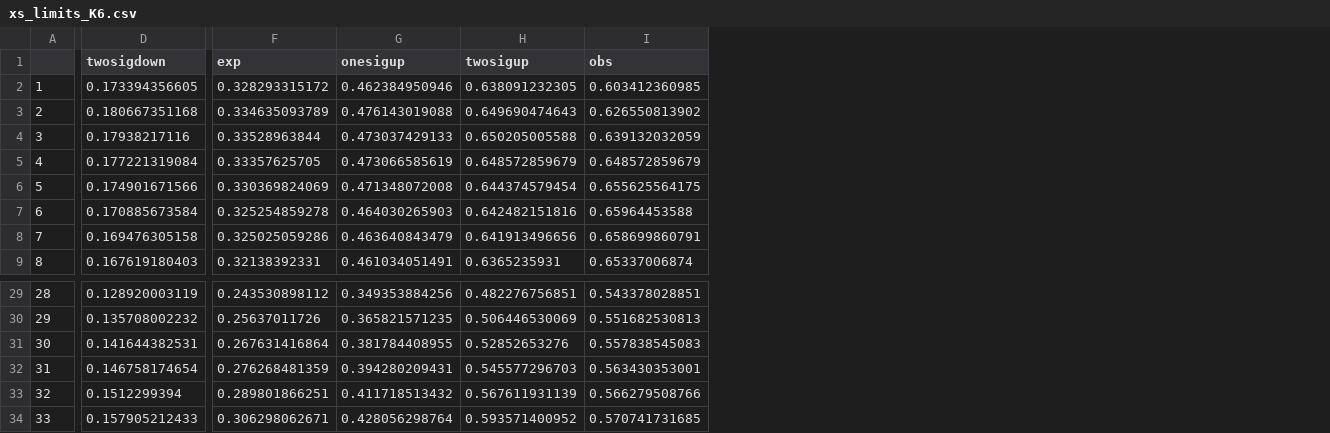
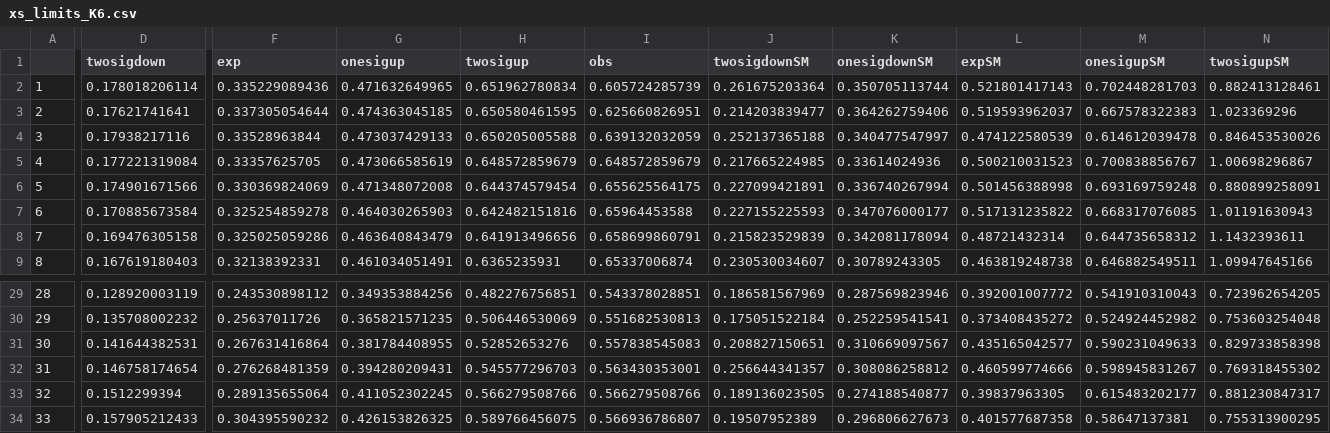
Before and after one commit to stiegerb/cmgtools-lite, a CSV file: TTHAnalysis/python/plotter/tHq-multilepton/signal_extraction/limit-plots/xs_limits_K6.csv, drawn as a sheet; only a part is shown, gaps mark what is left out; the diff covers the shown part only; the diff names each change by its address in the sheet, - before the commit and + after, or states it on an @@ line.

Commit message:
First version of SM-expected limits

```diff
--- a/TTHAnalysis/python/plotter/tHq-multilepton/signal_extraction/limit-plots/xs_limits_K6.csv
+++ b/TTHAnalysis/python/plotter/tHq-multilepton/signal_extraction/limit-plots/xs_limits_K6.csv
+column J (twosigdownSM), rows 2-9: 0.261675203364 | 0.214203839477 | 0.252137365188 | 0.217665224985 | 0.227099421891 | 0.227155225593 | 0.215823529839 | 0.230530034607; rows 29-34: 0.186581567969 | 0.175051522184 | 0.208827150651 | 0.256644341357 | 0.189136023505 | 0.19507952389
+column K (onesigdownSM), rows 2-9: 0.350705113744 | 0.364262759406 | 0.340477547997 | 0.33614024936 | 0.336740267994 | 0.347076000177 | 0.342081178094 | 0.30789243305; rows 29-34: 0.287569823946 | 0.252259541541 | 0.310669097567 | 0.308086258812 | 0.274188540877 | 0.296806627673
+column L (expSM), rows 2-9: 0.521801417143 | 0.519593962037 | 0.474122580539 | 0.500210031523 | 0.501456388998 | 0.517131235822 | 0.48721432314 | 0.463819248738; rows 29-34: 0.392001007772 | 0.373408435272 | 0.435165042577 | 0.460599774666 | 0.39837963305 | 0.401577687358
+column M (onesigupSM), rows 2-9: 0.702448281703 | 0.667578322383 | 0.614612039478 | 0.700838856767 | 0.693169759248 | 0.668317076085 | 0.644735658312 | 0.646882549511; rows 29-34: 0.541910310043 | 0.524924452982 | 0.590231049633 | 0.598945831267 | 0.615483202177 | 0.58647137381
+column N (twosigupSM), rows 2-9: 0.882413128461 | 1.023369296 | 0.846453530026 | 1.00698296867 | 0.880899258091 | 1.01191630943 | 1.1432393611 | 1.09947645166; rows 29-34: 0.723962654205 | 0.753603254048 | 0.829733858398 | 0.769318455302 | 0.881230847317 | 0.755313900295
-D2 (twosigdown): 0.173394356605
+D2 (twosigdown): 0.178018206114
-F2 (exp): 0.328293315172
+F2 (exp): 0.335229089436
-G2 (onesigup): 0.462384950946
+G2 (onesigup): 0.471632649965
-H2 (twosigup): 0.638091232305
+H2 (twosigup): 0.651962780834
-I2 (obs): 0.603412360985
+I2 (obs): 0.605724285739
-D3 (twosigdown): 0.180667351168
+D3 (twosigdown): 0.17621741641
-F3 (exp): 0.334635093789
+F3 (exp): 0.337305054644
-G3 (onesigup): 0.476143019088
+G3 (onesigup): 0.474363045185
-H3 (twosigup): 0.649690474643
+H3 (twosigup): 0.650580461595
-I3 (obs): 0.626550813902
+I3 (obs): 0.625660826951
-F33 (exp): 0.289801866251
+F33 (exp): 0.289135655064
-G33 (onesigup): 0.411718513432
+G33 (onesigup): 0.411052302245
-H33 (twosigup): 0.567611931139
+H33 (twosigup): 0.566279508766
-F34 (exp): 0.306298062671
+F34 (exp): 0.304395590232
-G34 (onesigup): 0.428056298764
+G34 (onesigup): 0.426153826325
-H34 (twosigup): 0.593571400952
+H34 (twosigup): 0.589766456075
-I34 (obs): 0.570741731685
+I34 (obs): 0.566936786807
```
Also changed, not shown: 2 edited cells elsewhere in this file, 4 other files.
